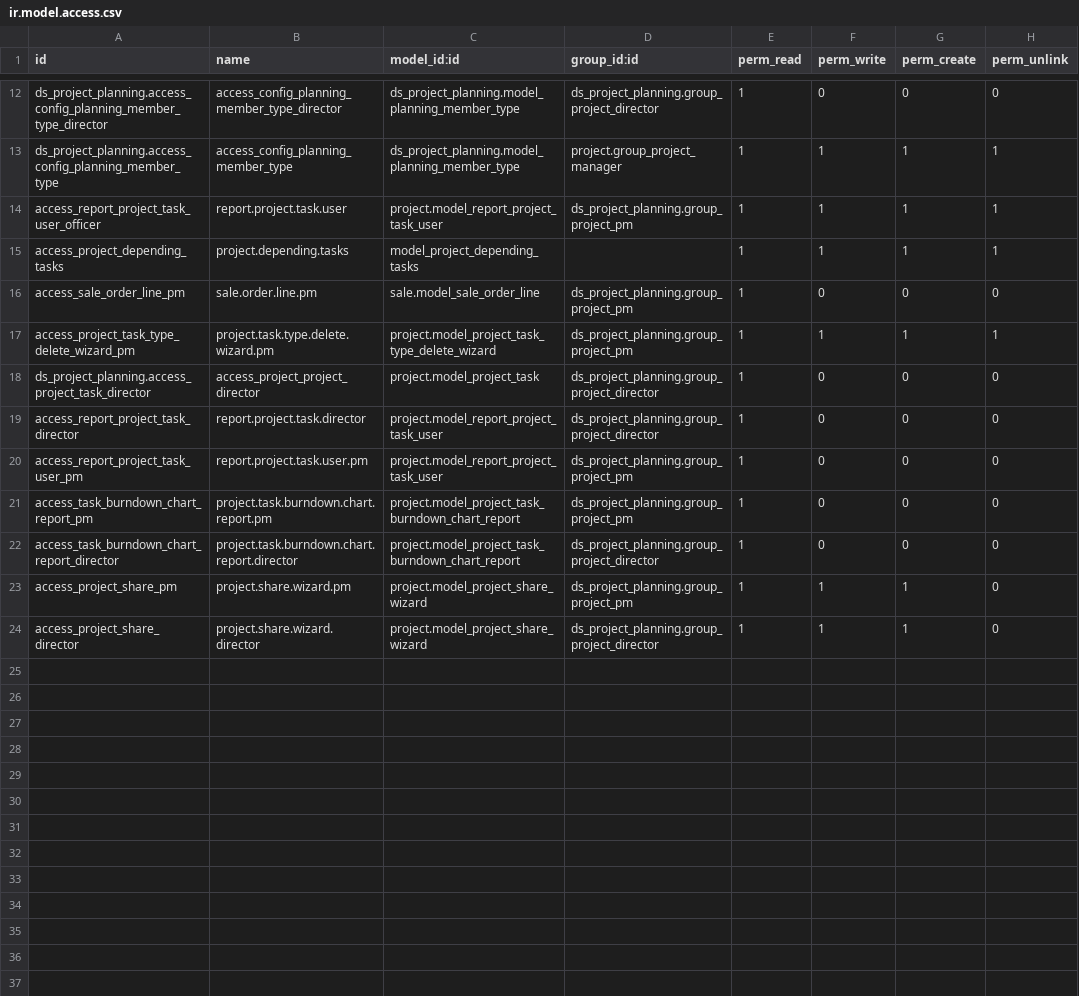
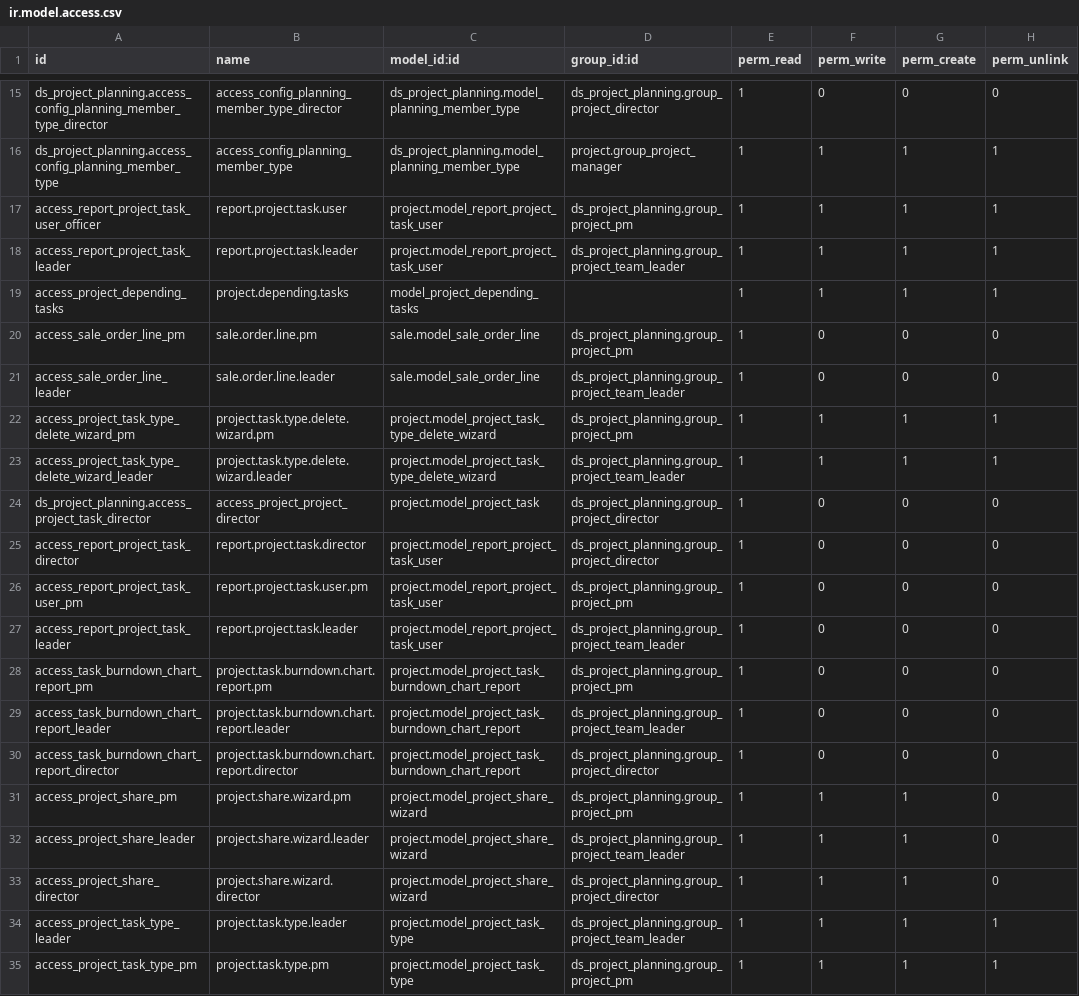
Before and after one commit to Nhat-113/Odoo15-DATN-, a CSV file: custom-addons/ds_project_planning/security/ir.model.access.csv, drawn as a sheet; only a part is shown, gaps mark what is left out; the diff covers the shown part only; the diff names each change by its address in the sheet, - before the commit and + after, or states it on an @@ line.

Commit message:
[Project] : Create role team leader
(cherry picked from commit f15587201aa9566bc70869cc464d96193869a77b)

```diff
--- a/custom-addons/ds_project_planning/security/ir.model.access.csv
+++ b/custom-addons/ds_project_planning/security/ir.model.access.csv
+row 18: access_report_project_task_leader | report.project.task.leader | project.model_report_project_task_user | ds_project_planning.group_project_team_leader | 1 | 1 | 1 | 1
+row 21: access_sale_order_line_leader | sale.order.line.leader | sale.model_sale_order_line | ds_project_planning.group_project_team_leader | 1 | 0 | 0 | 0
+row 23: access_project_task_type_delete_wizard_leader | project.task.type.delete.wizard.leader | project.model_project_task_type_delete_wizard | ds_project_planning.group_project_team_leader | 1 | 1 | 1 | 1
+row 27: access_report_project_task_leader | report.project.task.leader | project.model_report_project_task_user | ds_project_planning.group_project_team_leader | 1 | 0 | 0 | 0
+row 29: access_task_burndown_chart_report_leader | project.task.burndown.chart.report.leader | project.model_project_task_burndown_chart_report | ds_project_planning.group_project_team_leader | 1 | 0 | 0 | 0
+row 32: access_project_share_leader | project.share.wizard.leader | project.model_project_share_wizard | ds_project_planning.group_project_team_leader | 1 | 1 | 1 | 0
+row 34: access_project_task_type_leader | project.task.type.leader | project.model_project_task_type | ds_project_planning.group_project_team_leader | 1 | 1 | 1 | 1
+row 35: access_project_task_type_pm | project.task.type.pm | project.model_project_task_type | ds_project_planning.group_project_pm | 1 | 1 | 1 | 1
```
Also changed, not shown: 3 added rows elsewhere in this file, 3 other files.
